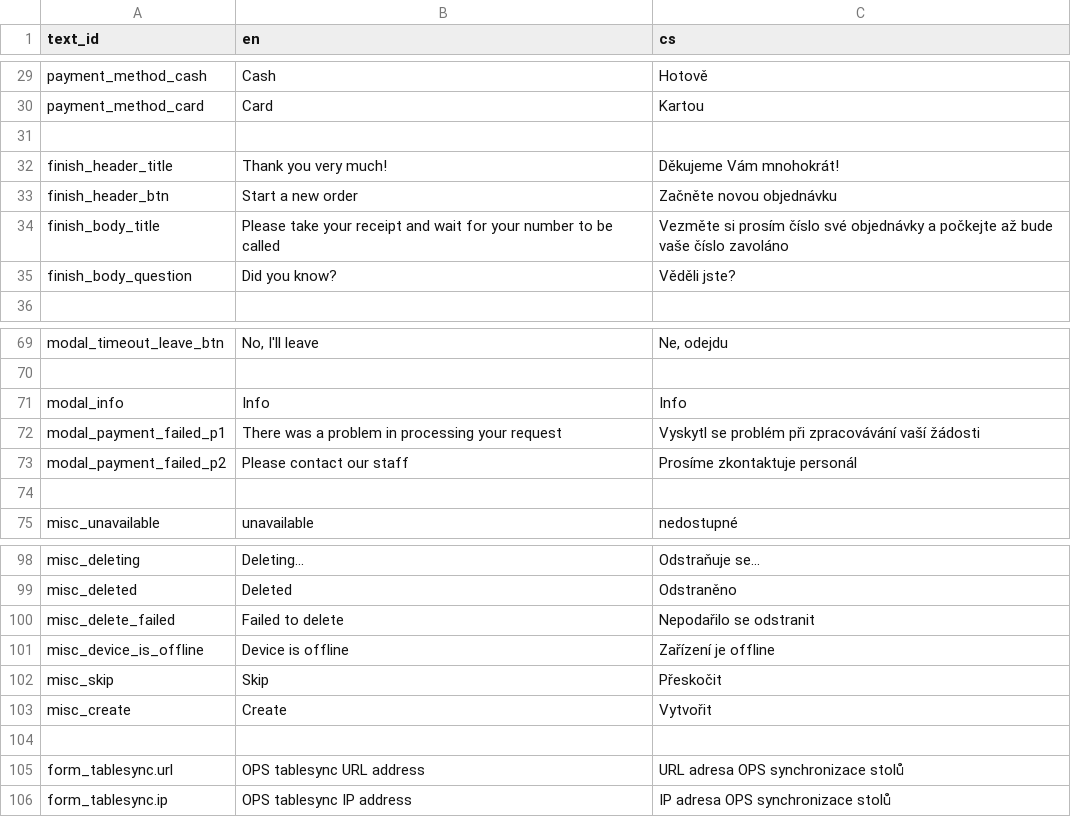
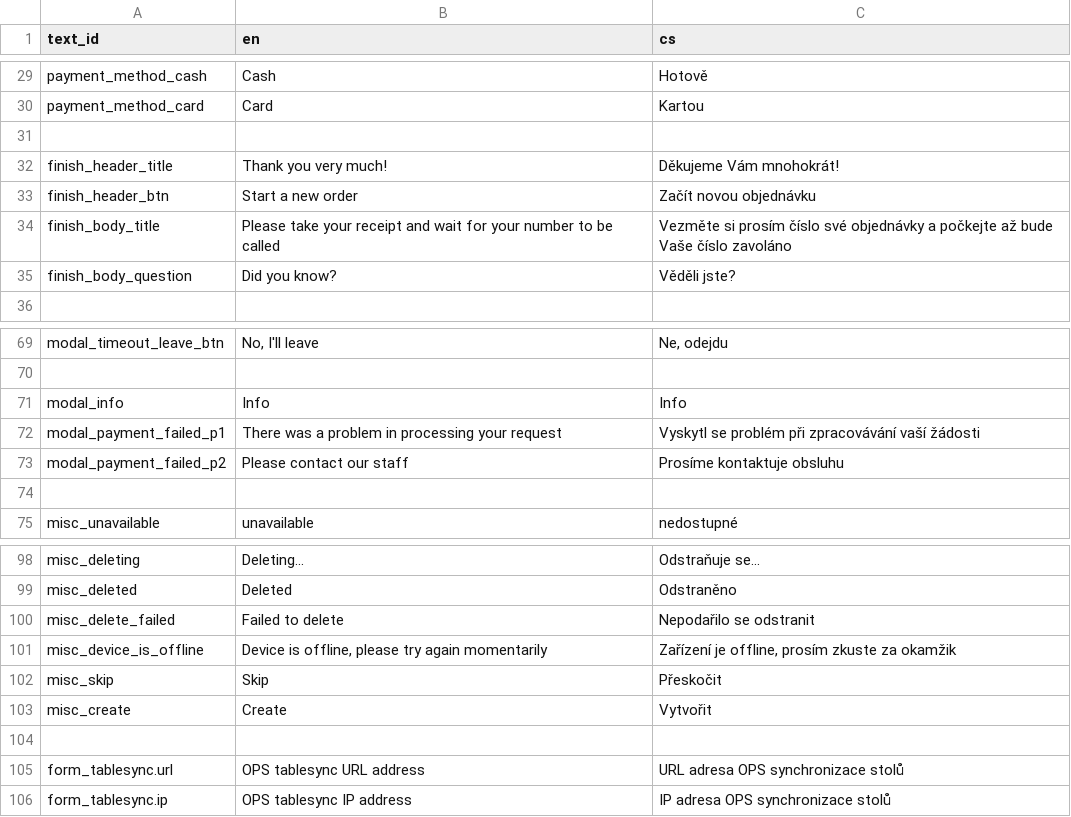
Before and after one commit to nvbach91/project-eso, a TSV file: src/js/common/lang/input.tsv, drawn as a sheet; only a part is shown, gaps mark what is left out.

Commit message:
fixed connection loss between card payment and create transaction, added offline transactions sync, fixed trannsaction aggregate d, improved some layout,

```diff
--- a/src/js/common/lang/input.tsv
+++ b/src/js/common/lang/input.tsv
@@ -32,4 +32,4 @@ payment_method_card	Card	Kartou
 finish_header_title	Thank you very much!	Děkujeme Vám mnohokrát!
-finish_header_btn	Start a new order	Začněte novou objednávku
-finish_body_title	Please take your receipt and wait for your number to be called	Vezměte si prosím číslo své objednávky a počkejte až bude vaše číslo zavoláno
+finish_header_btn	Start a new order	Začít novou objednávku
+finish_body_title	Please take your receipt and wait for your number to be called	Vezměte si prosím číslo své objednávky a počkejte až bude Vaše číslo zavoláno
 finish_body_question	Did you know?	Věděli jste?
@@ -72,3 +72,3 @@ modal_info	Info	Info
 modal_payment_failed_p1	There was a problem in processing your request	Vyskytl se problém při zpracovávání vaší žádosti
-modal_payment_failed_p2	Please contact our staff	Prosíme zkontaktuje personál
+modal_payment_failed_p2	Please contact our staff	Prosíme kontaktuje obsluhu
 		
@@ -100,3 +100,3 @@ misc_deleted	Deleted	Odstraněno
 misc_delete_failed	Failed to delete	Nepodařilo se odstranit
-misc_device_is_offline	Device is offline	Zařízení je offline
+misc_device_is_offline	Device is offline, please try again momentarily	Zařízení je offline, prosím zkuste za okamžik
 misc_skip	Skip	Přeskočit
```
Also changed, not shown: 20 other files.
